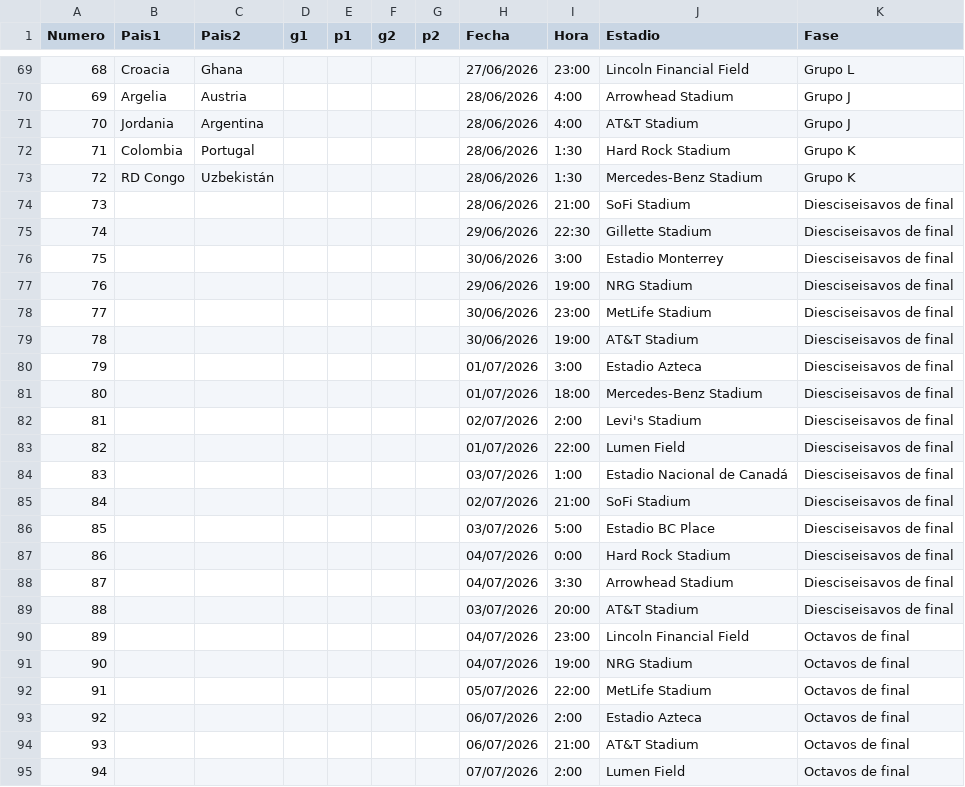
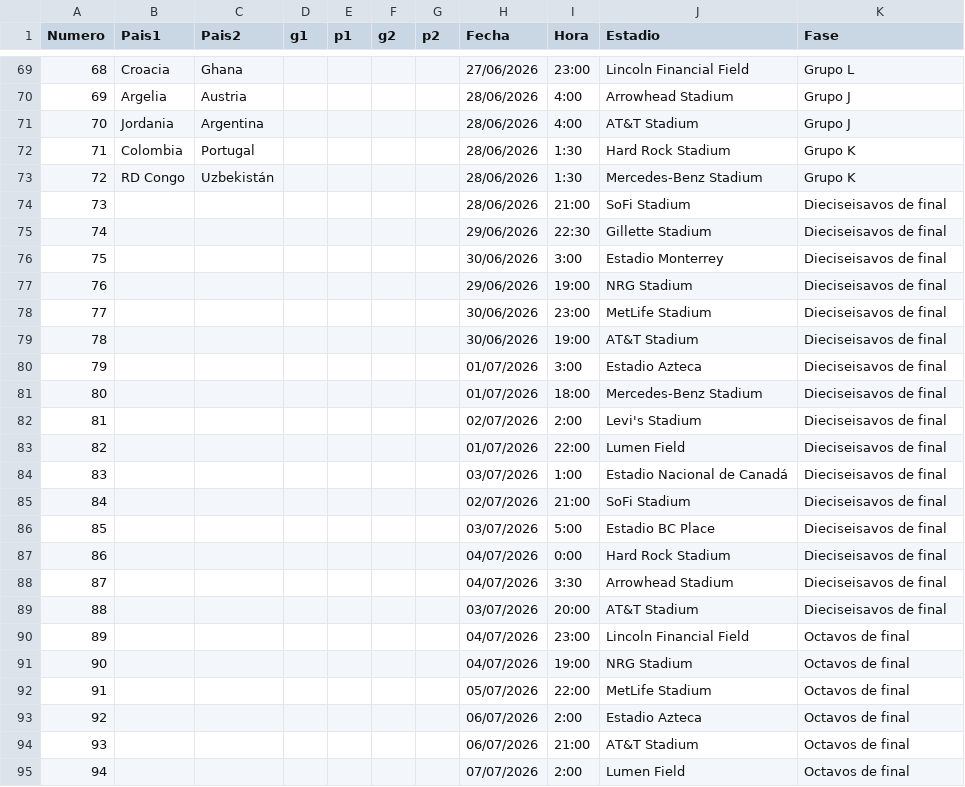
Before and after one commit to juancc-00/porra-mundial, a CSV file: utils/partidos.csv, drawn as a sheet; only a part is shown, gaps mark what is left out.

```diff
--- a/utils/partidos.csv
+++ b/utils/partidos.csv
@@ -73,18 +73,18 @@
 72;RD Congo;Uzbekistán;;;;;28/06/2026;1:30;Mercedes-Benz Stadium;Grupo K
-73;;;;;;;28/06/2026;21:00;SoFi Stadium;Diesciseisavos de final
-74;;;;;;;29/06/2026;22:30;Gillette Stadium;Diesciseisavos de final
-75;;;;;;;30/06/2026;3:00;Estadio Monterrey;Diesciseisavos de final
-76;;;;;;;29/06/2026;19:00;NRG Stadium;Diesciseisavos de final
-77;;;;;;;30/06/2026;23:00;MetLife Stadium;Diesciseisavos de final
-78;;;;;;;30/06/2026;19:00;AT&T Stadium;Diesciseisavos de final
-79;;;;;;;01/07/2026;3:00;Estadio Azteca;Diesciseisavos de final
-80;;;;;;;01/07/2026;18:00;Mercedes-Benz Stadium;Diesciseisavos de final
-81;;;;;;;02/07/2026;2:00;Levi's Stadium;Diesciseisavos de final
-82;;;;;;;01/07/2026;22:00;Lumen Field;Diesciseisavos de final
-83;;;;;;;03/07/2026;1:00;Estadio Nacional de Canadá;Diesciseisavos de final
-84;;;;;;;02/07/2026;21:00;SoFi Stadium;Diesciseisavos de final
-85;;;;;;;03/07/2026;5:00;Estadio BC Place;Diesciseisavos de final
-86;;;;;;;04/07/2026;0:00;Hard Rock Stadium;Diesciseisavos de final
-87;;;;;;;04/07/2026;3:30;Arrowhead Stadium;Diesciseisavos de final
-88;;;;;;;03/07/2026;20:00;AT&T Stadium;Diesciseisavos de final
+73;;;;;;;28/06/2026;21:00;SoFi Stadium;Dieciseisavos de final
+74;;;;;;;29/06/2026;22:30;Gillette Stadium;Dieciseisavos de final
+75;;;;;;;30/06/2026;3:00;Estadio Monterrey;Dieciseisavos de final
+76;;;;;;;29/06/2026;19:00;NRG Stadium;Dieciseisavos de final
+77;;;;;;;30/06/2026;23:00;MetLife Stadium;Dieciseisavos de final
+78;;;;;;;30/06/2026;19:00;AT&T Stadium;Dieciseisavos de final
+79;;;;;;;01/07/2026;3:00;Estadio Azteca;Dieciseisavos de final
+80;;;;;;;01/07/2026;18:00;Mercedes-Benz Stadium;Dieciseisavos de final
+81;;;;;;;02/07/2026;2:00;Levi's Stadium;Dieciseisavos de final
+82;;;;;;;01/07/2026;22:00;Lumen Field;Dieciseisavos de final
+83;;;;;;;03/07/2026;1:00;Estadio Nacional de Canadá;Dieciseisavos de final
+84;;;;;;;02/07/2026;21:00;SoFi Stadium;Dieciseisavos de final
+85;;;;;;;03/07/2026;5:00;Estadio BC Place;Dieciseisavos de final
+86;;;;;;;04/07/2026;0:00;Hard Rock Stadium;Dieciseisavos de final
+87;;;;;;;04/07/2026;3:30;Arrowhead Stadium;Dieciseisavos de final
+88;;;;;;;03/07/2026;20:00;AT&T Stadium;Dieciseisavos de final
 89;;;;;;;04/07/2026;23:00;Lincoln Financial Field;Octavos de final
```
Also changed, not shown: 13 other files.
